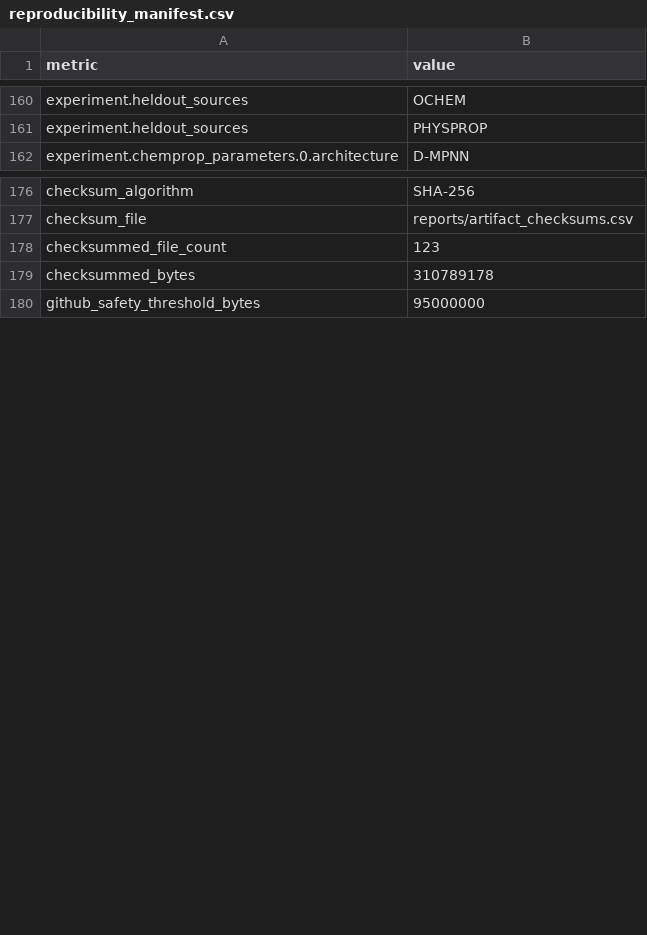
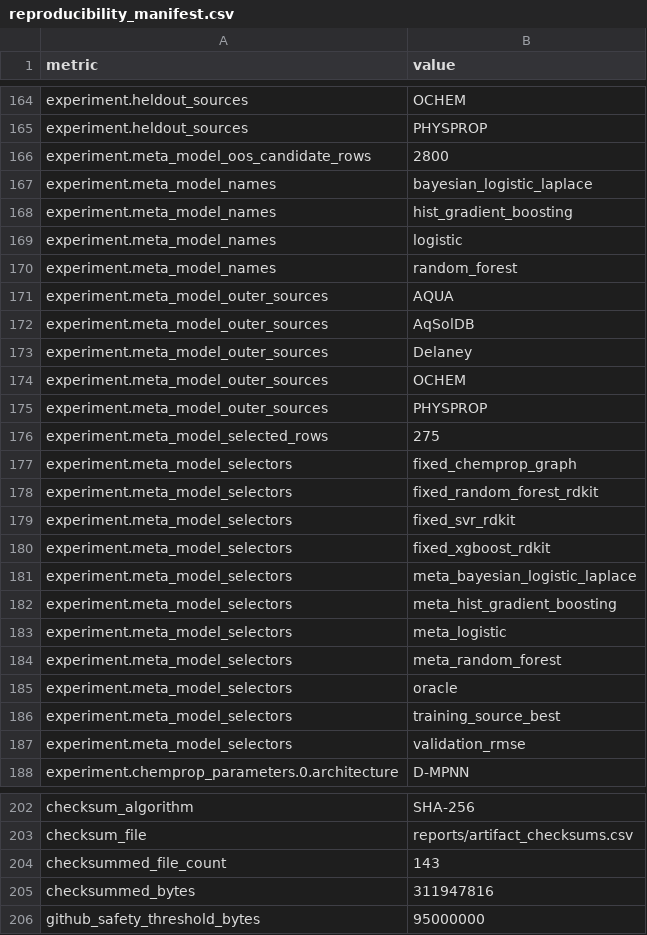
Before and after one commit to BanerjeeAbhisek/Success_Prediction_of_AquSol_Algos, a CSV file: reports/reproducibility_manifest.csv, drawn as a sheet; only a part is shown, gaps mark what is left out; the diff covers the shown part only.

```diff
--- a/reports/reproducibility_manifest.csv
+++ b/reports/reproducibility_manifest.csv
@@ -161,2 +165,24 @@ experiment.heldout_sources,OCHEM
 experiment.heldout_sources,PHYSPROP
+experiment.meta_model_oos_candidate_rows,2800
+experiment.meta_model_names,bayesian_logistic_laplace
+experiment.meta_model_names,hist_gradient_boosting
+experiment.meta_model_names,logistic
+experiment.meta_model_names,random_forest
+experiment.meta_model_outer_sources,AQUA
+experiment.meta_model_outer_sources,AqSolDB
+experiment.meta_model_outer_sources,Delaney
+experiment.meta_model_outer_sources,OCHEM
+experiment.meta_model_outer_sources,PHYSPROP
+experiment.meta_model_selected_rows,275
+experiment.meta_model_selectors,fixed_chemprop_graph
+experiment.meta_model_selectors,fixed_random_forest_rdkit
+experiment.meta_model_selectors,fixed_svr_rdkit
+experiment.meta_model_selectors,fixed_xgboost_rdkit
+experiment.meta_model_selectors,meta_bayesian_logistic_laplace
+experiment.meta_model_selectors,meta_hist_gradient_boosting
+experiment.meta_model_selectors,meta_logistic
+experiment.meta_model_selectors,meta_random_forest
+experiment.meta_model_selectors,oracle
+experiment.meta_model_selectors,training_source_best
+experiment.meta_model_selectors,validation_rmse
 experiment.chemprop_parameters.0.architecture,D-MPNN
@@ -177,4 +203,4 @@ checksum_algorithm,SHA-256
 checksum_file,reports/artifact_checksums.csv
-checksummed_file_count,123
-checksummed_bytes,310789178
+checksummed_file_count,143
+checksummed_bytes,311947816
 github_safety_threshold_bytes,95000000
```
Also changed, not shown: 4 added rows and 2 edited cells elsewhere in this file, reports/artifact_checksums.csv, 27 other files.
